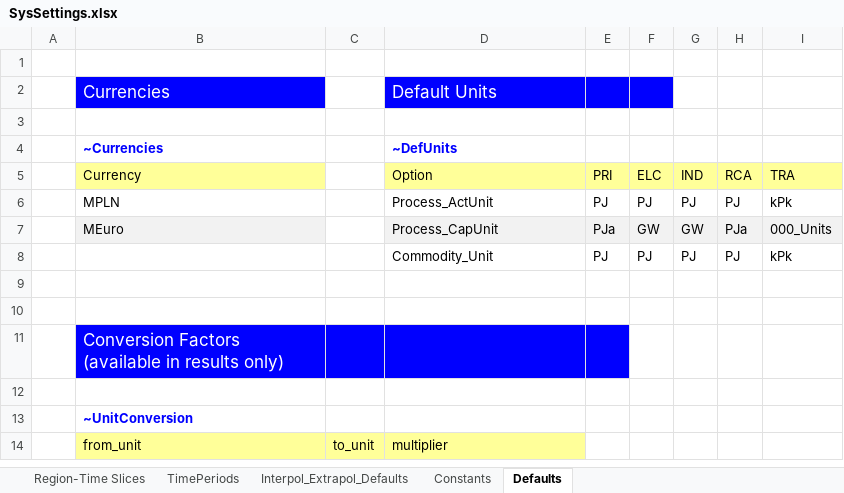
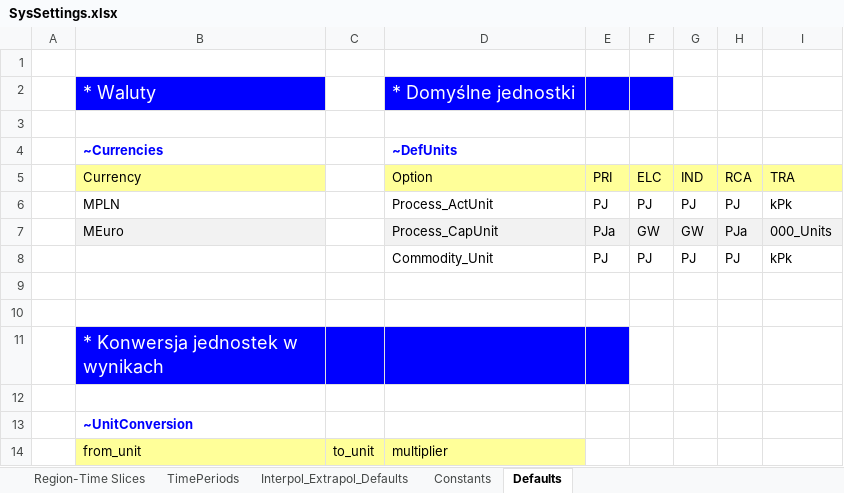
Before and after one commit to makracz/Vedaonline, an Excel workbook: SysSettings.xlsx, sheet Defaults, drawn as a sheet; only a part is shown; values as stored, in another font and other column widths than the file's, no borders; removed rows and columns are numbered as before the commit, all else as after; the diff names each change by its address in the sheet, - before the commit and + after, or states it on an @@ line.

```diff
--- a/SysSettings.xlsx (sheet Defaults)
+++ b/SysSettings.xlsx (sheet Defaults)
-row 2:  | Currencies |  | Default Units
+row 2:  | * Waluty |  | * Domyślne jednostki
-B11: Conversion Factors (available in results only)
+B11: * Konwersja jednostek w wynikach
@@ B11 text size: larger @@
```
Also changed, not shown: sheet Region-Time Slices, sheet Constants, sheet TimePeriods, sheet Interpol_Extrapol_Defaults, 1 other file.
